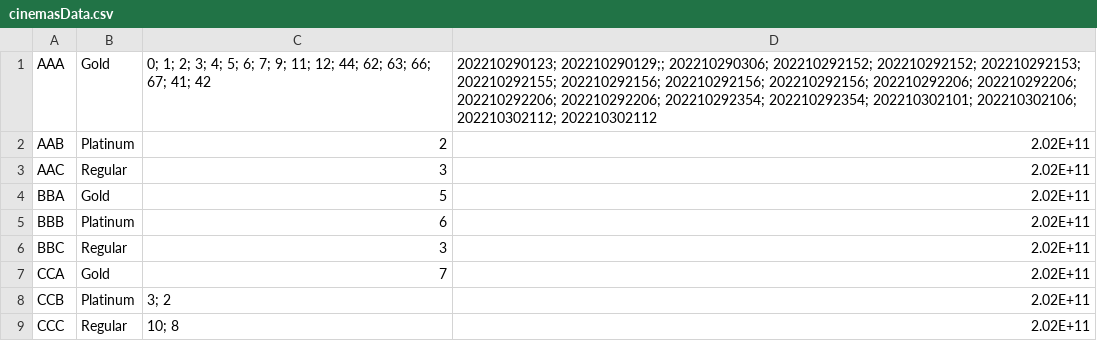
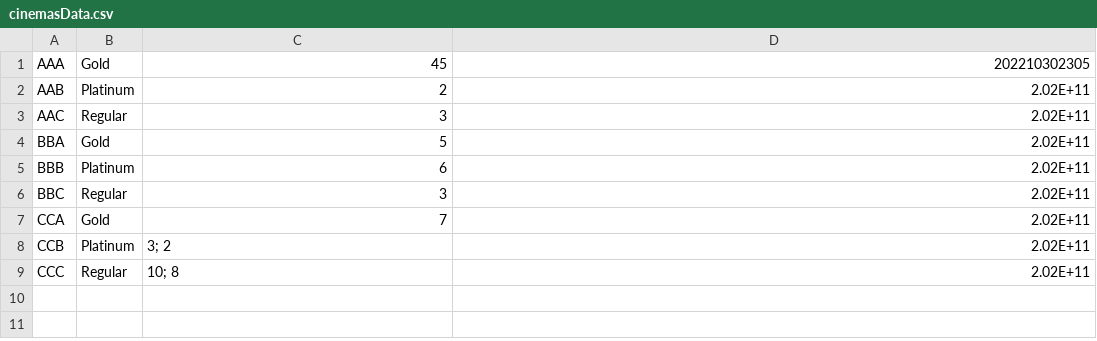
Before and after one commit to woonyee28/sc2002-project, a CSV file: database/cinemasData.csv, drawn as a sheet.

```diff
--- a/database/cinemasData.csv
+++ b/database/cinemasData.csv
@@ -1,2 +1,2 @@
-AAA,Gold,0; 1; 2; 3; 4; 5; 6; 7; 9; 11; 12; 44; 62; 63; 66; 67; 41; 42,202210290123; 202210290129;; 202210290306; 202210292152; 202210292152; 202210292153; 202210292155; 202210292156; 202210292156; 202210292156; 202210292206; 202210292206; 202210292206; 202210292206; 202210292354; 202210292354; 202210302101; 202210302106; 202210302112; 202210302112
+AAA,Gold,45,202210302305
 AAB,Platinum,2,2.02E+11
```
Also changed, not shown: 2 other files.
